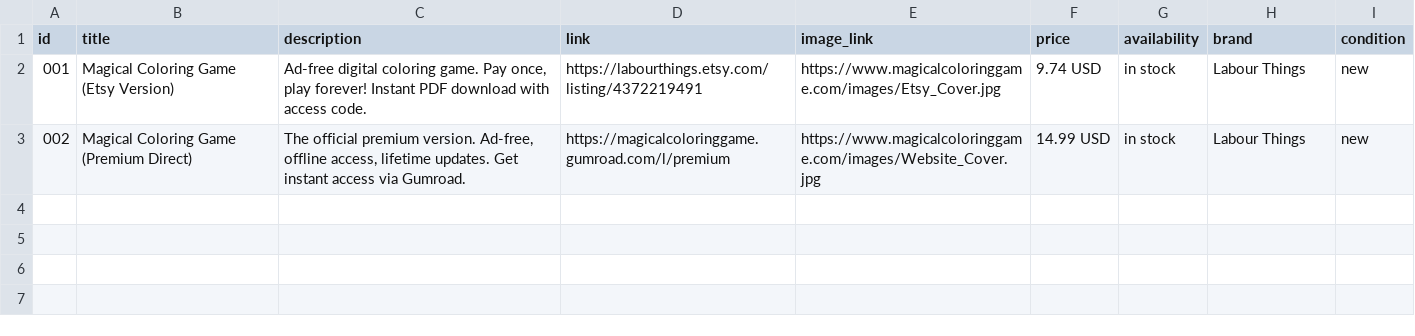
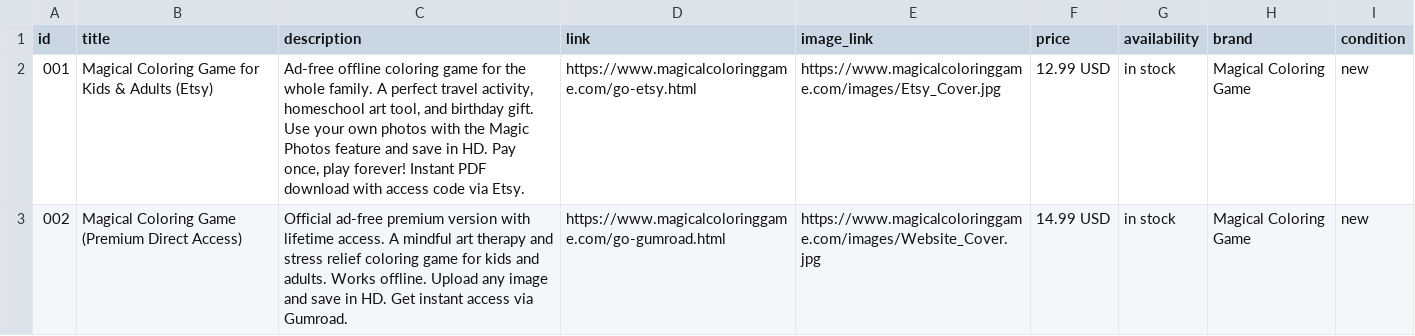
Before and after one commit to Aytensoy/Labours-Colorful-Canvas, a CSV file: productfeed.csv, drawn as a sheet.

Commit message:
Productfeed file updated.

```diff
--- a/productfeed.csv
+++ b/productfeed.csv
@@ -1,3 +1,3 @@
 id,title,description,link,image_link,price,availability,brand,condition
-"001","Magical Coloring Game (Etsy Version)","Ad-free digital coloring game. Pay once, play forever! Instant PDF download with access code.","https://labourthings.etsy.com/listing/4372219491","https://www.magicalcoloringgame.com/images/Etsy_Cover.jpg","9.74 USD","in stock","Labour Things","new"
-"002","Magical Coloring Game (Premium Direct)","The official premium version. Ad-free, offline access, lifetime updates. Get instant access via Gumroad.","https://magicalcoloringgame.gumroad.com/l/premium","https://www.magicalcoloringgame.com/images/Website_Cover.jpg","14.99 USD","in stock","Labour Things","new"
+"001","Magical Coloring Game for Kids & Adults (Etsy)","Ad-free offline coloring game for the whole family. A perfect travel activity, homeschool art tool, and birthday gift. Use your own photos with the Magic Photos feature and save in HD. Pay once, play forever! Instant PDF download with access code via Etsy.","https://www.magicalcoloringgame.com/go-etsy.html","https://www.magicalcoloringgame.com/images/Etsy_Cover.jpg","12.99 USD","in stock","Magical Coloring Game","new"
+"002","Magical Coloring Game (Premium Direct Access)","Official ad-free premium version with lifetime access. A mindful art therapy and stress relief coloring game for kids and adults. Works offline. Upload any image and save in HD. Get instant access via Gumroad.","https://www.magicalcoloringgame.com/go-gumroad.html","https://www.magicalcoloringgame.com/images/Website_Cover.jpg","14.99 USD","in stock","Magical Coloring Game","new"
```
Also changed, not shown: 2 other files.
